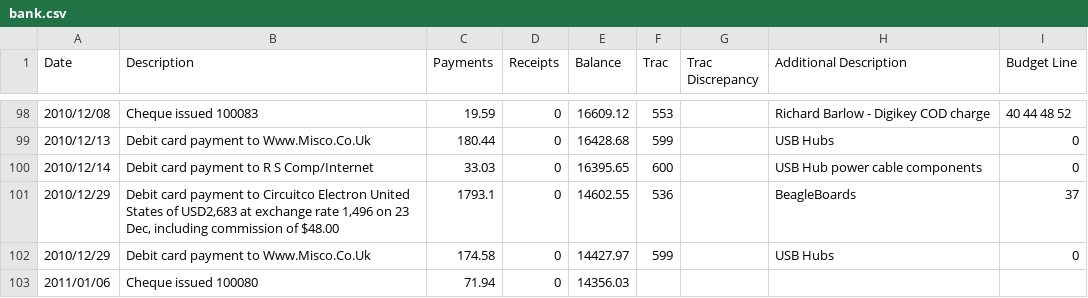
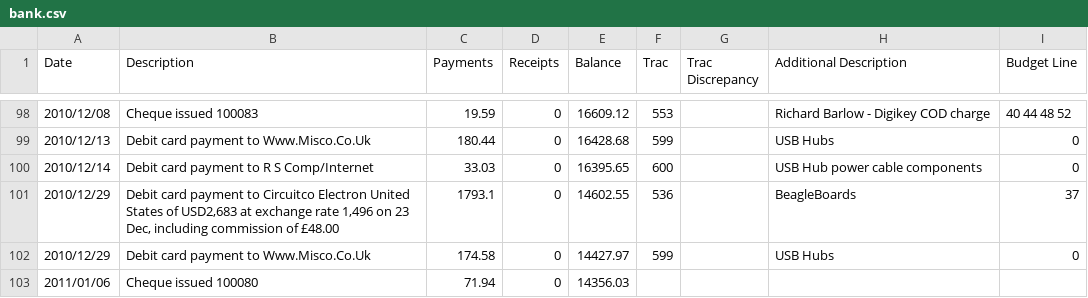
Before and after one commit to srobo-legacy/bank, a CSV file: bank.csv, drawn as a sheet; only a part is shown, gaps mark what is left out.

Commit message:
Correct currency of CircuitCo payment bank commission
Was £48 not $48 according to the document I'm looking at here.

```diff
--- a/bank.csv
+++ b/bank.csv
@@ -100,3 +100,3 @@ Date,Description,Payments,Receipts,Balance,Trac,"Trac Discrepancy","Additional D
 2010/12/14,"Debit card payment to R S Comp/Internet",33.03,0,16395.65,600,,"USB Hub power cable components",0
-2010/12/29,"Debit card payment to Circuitco Electron United States of USD2,683 at exchange rate 1,496 on 23 Dec, including commission of $48.00",1793.1,0,14602.55,536,,BeagleBoards,37
+2010/12/29,"Debit card payment to Circuitco Electron United States of USD2,683 at exchange rate 1,496 on 23 Dec, including commission of £48.00",1793.1,0,14602.55,536,,BeagleBoards,37
 2010/12/29,"Debit card payment to Www.Misco.Co.Uk",174.58,0,14427.97,599,,"USB Hubs",0
```
